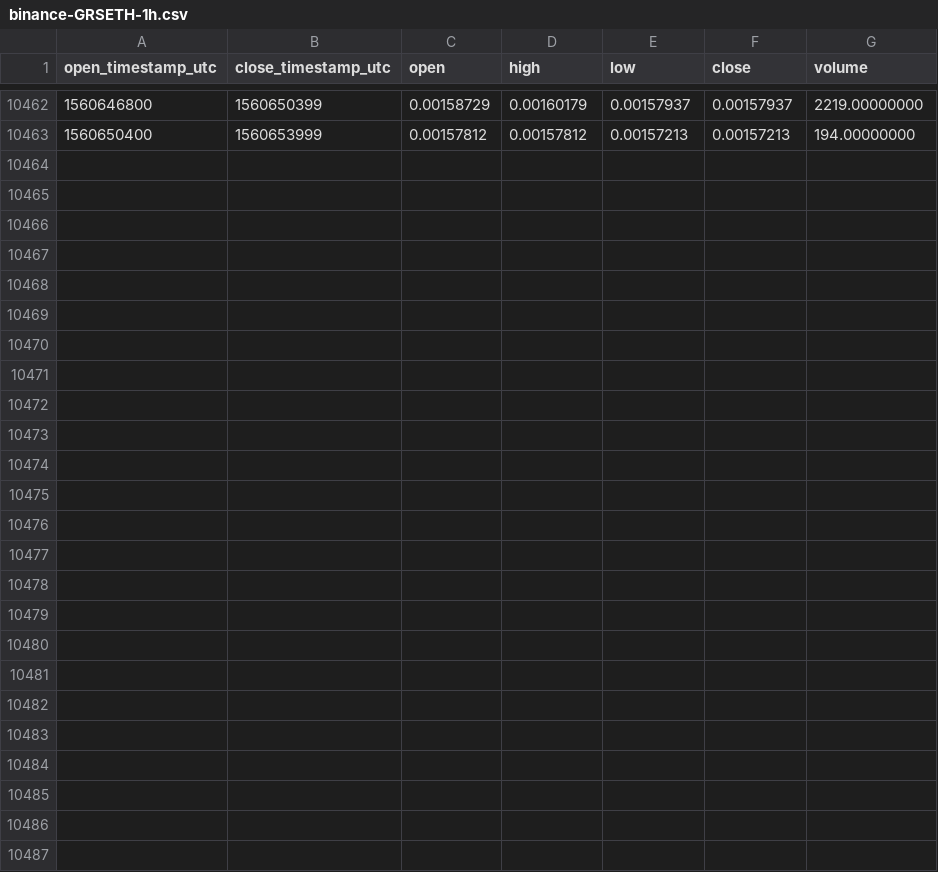
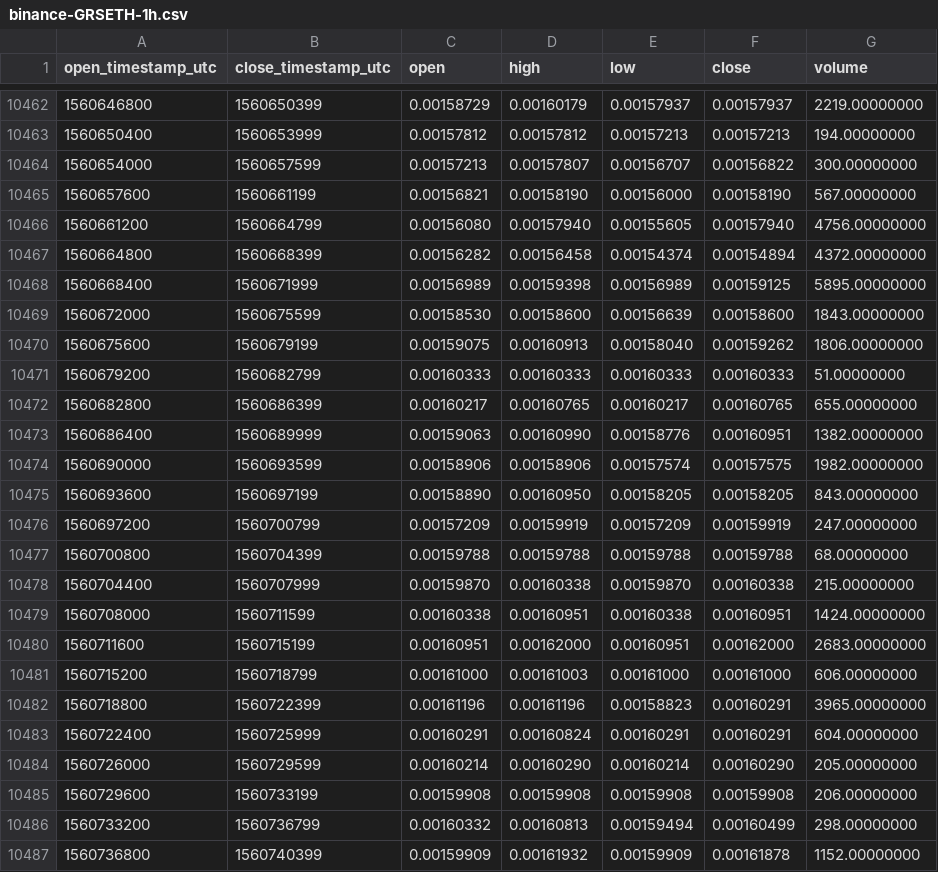
Before and after one commit to cryptobigbro/binance-GRSETH, a CSV file: binance-GRSETH-1h.csv, drawn as a sheet; only a part is shown, gaps mark what is left out.

Commit message:
Update OHLCV data.

```diff
--- a/binance-GRSETH-1h.csv
+++ b/binance-GRSETH-1h.csv
@@ -10463 +10463,25 @@ open_timestamp_utc,close_timestamp_utc,open,high,low,close,volume
 1560650400,1560653999,0.00157812,0.00157812,0.00157213,0.00157213,194.00000000
+1560654000,1560657599,0.00157213,0.00157807,0.00156707,0.00156822,300.00000000
+1560657600,1560661199,0.00156821,0.00158190,0.00156000,0.00158190,567.00000000
+1560661200,1560664799,0.00156080,0.00157940,0.00155605,0.00157940,4756.00000000
+1560664800,1560668399,0.00156282,0.00156458,0.00154374,0.00154894,4372.00000000
+1560668400,1560671999,0.00156989,0.00159398,0.00156989,0.00159125,5895.00000000
+1560672000,1560675599,0.00158530,0.00158600,0.00156639,0.00158600,1843.00000000
+1560675600,1560679199,0.00159075,0.00160913,0.00158040,0.00159262,1806.00000000
+1560679200,1560682799,0.00160333,0.00160333,0.00160333,0.00160333,51.00000000
+1560682800,1560686399,0.00160217,0.00160765,0.00160217,0.00160765,655.00000000
+1560686400,1560689999,0.00159063,0.00160990,0.00158776,0.00160951,1382.00000000
+1560690000,1560693599,0.00158906,0.00158906,0.00157574,0.00157575,1982.00000000
+1560693600,1560697199,0.00158890,0.00160950,0.00158205,0.00158205,843.00000000
+1560697200,1560700799,0.00157209,0.00159919,0.00157209,0.00159919,247.00000000
+1560700800,1560704399,0.00159788,0.00159788,0.00159788,0.00159788,68.00000000
+1560704400,1560707999,0.00159870,0.00160338,0.00159870,0.00160338,215.00000000
+1560708000,1560711599,0.00160338,0.00160951,0.00160338,0.00160951,1424.00000000
+1560711600,1560715199,0.00160951,0.00162000,0.00160951,0.00162000,2683.00000000
+1560715200,1560718799,0.00161000,0.00161003,0.00161000,0.00161000,606.00000000
+1560718800,1560722399,0.00161196,0.00161196,0.00158823,0.00160291,3965.00000000
+1560722400,1560725999,0.00160291,0.00160824,0.00160291,0.00160291,604.00000000
+1560726000,1560729599,0.00160214,0.00160290,0.00160214,0.00160290,205.00000000
+1560729600,1560733199,0.00159908,0.00159908,0.00159908,0.00159908,206.00000000
+1560733200,1560736799,0.00160332,0.00160813,0.00159494,0.00160499,298.00000000
+1560736800,1560740399,0.00159909,0.00161932,0.00159909,0.00161878,1152.00000000
```
Also changed, not shown: binance-GRSETH-1d.csv.
